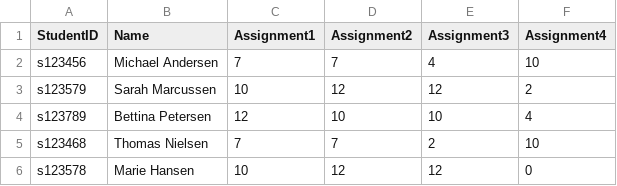
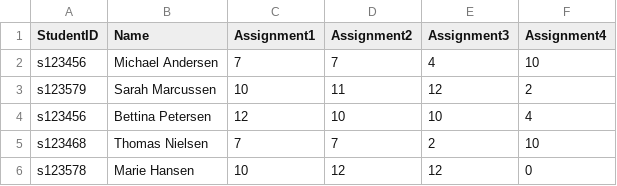
Before and after one commit to patricklopdrup/StudentGrade, a CSV file: data/test.csv, drawn as a sheet.

```diff
--- a/data/test.csv
+++ b/data/test.csv
@@ -2,4 +2,4 @@ StudentID,Name,Assignment1,Assignment2,Assignment3,Assignment4
 s123456,Michael Andersen,7,7,4,10
-s123579,Sarah Marcussen,10,12,12,2
-s123789,Bettina Petersen,12,10,10,4
+s123579,Sarah Marcussen,10,11,12,2
+s123456,Bettina Petersen,12,10,10,4
 s123468,Thomas Nielsen,7,7,2,10
```
Also changed, not shown: 1 other file.
